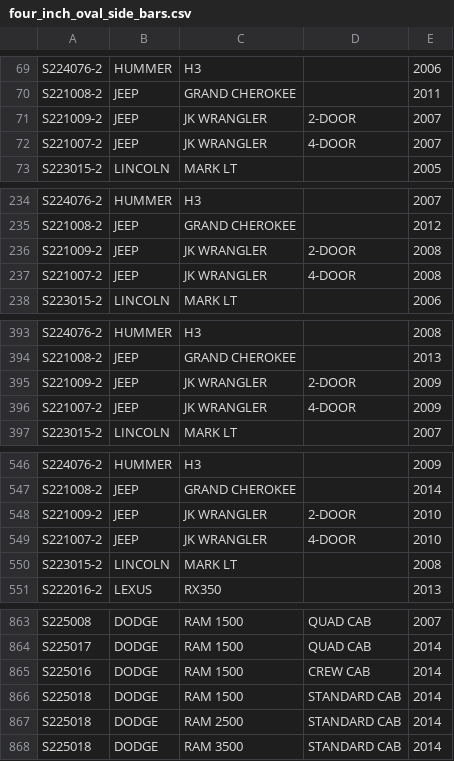
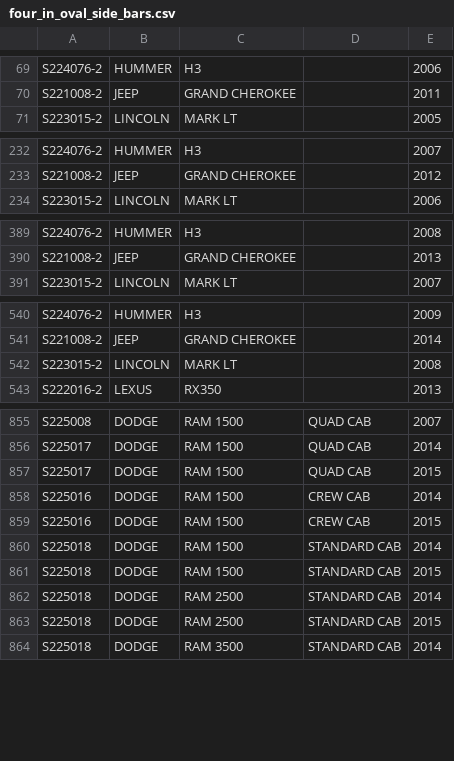
Before and after one commit to aries-auto/appimport, a CSV file: csvs/four_in_oval_side_bars.csv (was csvs/four_inch_oval_side_bars.csv), drawn as a sheet; only a part is shown, gaps mark what is left out; removed rows and columns are numbered as before the commit, all else as after; the diff covers the shown part only; the diff names each change by its address in the sheet, - before the commit and + after, or states it on an @@ line.

```diff
--- a/csvs/four_inch_oval_side_bars.csv
+++ b/csvs/four_in_oval_side_bars.csv
-row 71: S221009-2 | JEEP | JK WRANGLER | 2-DOOR | 2007
-row 72: S221007-2 | JEEP | JK WRANGLER | 4-DOOR | 2007
-row 236: S221009-2 | JEEP | JK WRANGLER | 2-DOOR | 2008
-row 237: S221007-2 | JEEP | JK WRANGLER | 4-DOOR | 2008
-row 395: S221009-2 | JEEP | JK WRANGLER | 2-DOOR | 2009
-row 396: S221007-2 | JEEP | JK WRANGLER | 4-DOOR | 2009
-row 548: S221009-2 | JEEP | JK WRANGLER | 2-DOOR | 2010
-row 549: S221007-2 | JEEP | JK WRANGLER | 4-DOOR | 2010
+row 857: S225017 | DODGE | RAM 1500 | QUAD CAB | 2015
+row 859: S225016 | DODGE | RAM 1500 | CREW CAB | 2015
+row 861: S225018 | DODGE | RAM 1500 | STANDARD CAB | 2015
+row 863: S225018 | DODGE | RAM 2500 | STANDARD CAB | 2015
```
Also changed, not shown: 4 added rows and 10 removed rows elsewhere in this file, csvs/grille_guards.csv, csvs/pro_series_grille_guards.csv, 15 other files.
